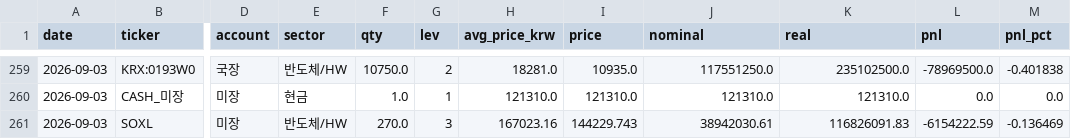
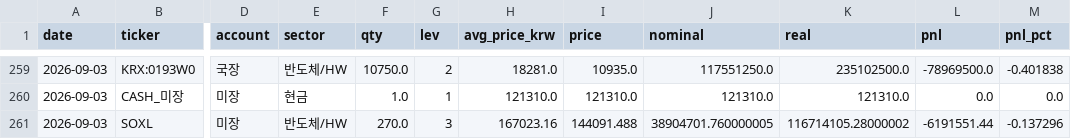
Before and after one commit to andynet2014-sudo/Github-Repository-1, a CSV file: mtm-dashboard/data/positions_history.csv, drawn as a sheet; only a part is shown, gaps mark what is left out; the diff names each change by its address in the sheet, - before the commit and + after, or states it on an @@ line.

```diff
--- a/mtm-dashboard/data/positions_history.csv
+++ b/mtm-dashboard/data/positions_history.csv
-I261 (price): 144229.743
+I261 (price): 144091.488
-J261 (nominal): 38942030.61
+J261 (nominal): 38904701.760000005
-K261 (real): 116826091.83
+K261 (real): 116714105.28000002
-L261 (pnl): -6154222.59
+L261 (pnl): -6191551.44
-M261 (pnl_pct): -0.136469
+M261 (pnl_pct): -0.137296
```
Also changed, not shown: mtm-dashboard/data/daily.csv, mtm-dashboard/data/macro.csv, 3 other files.
